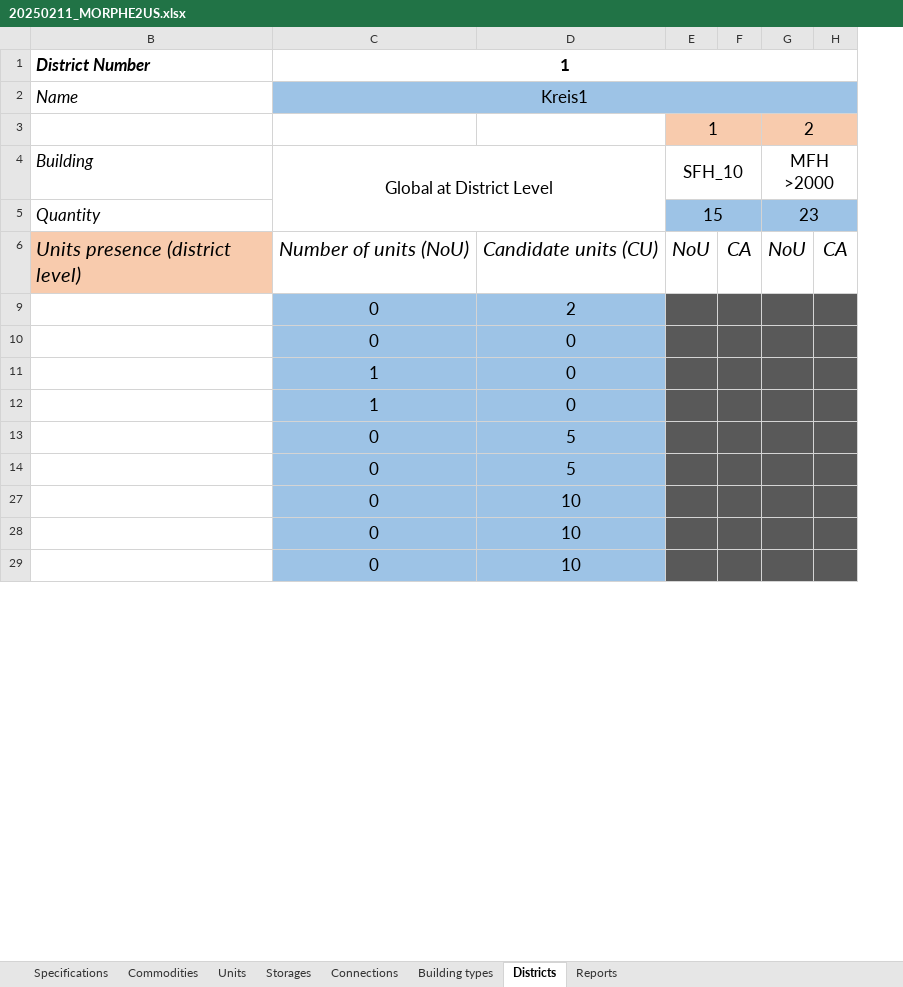
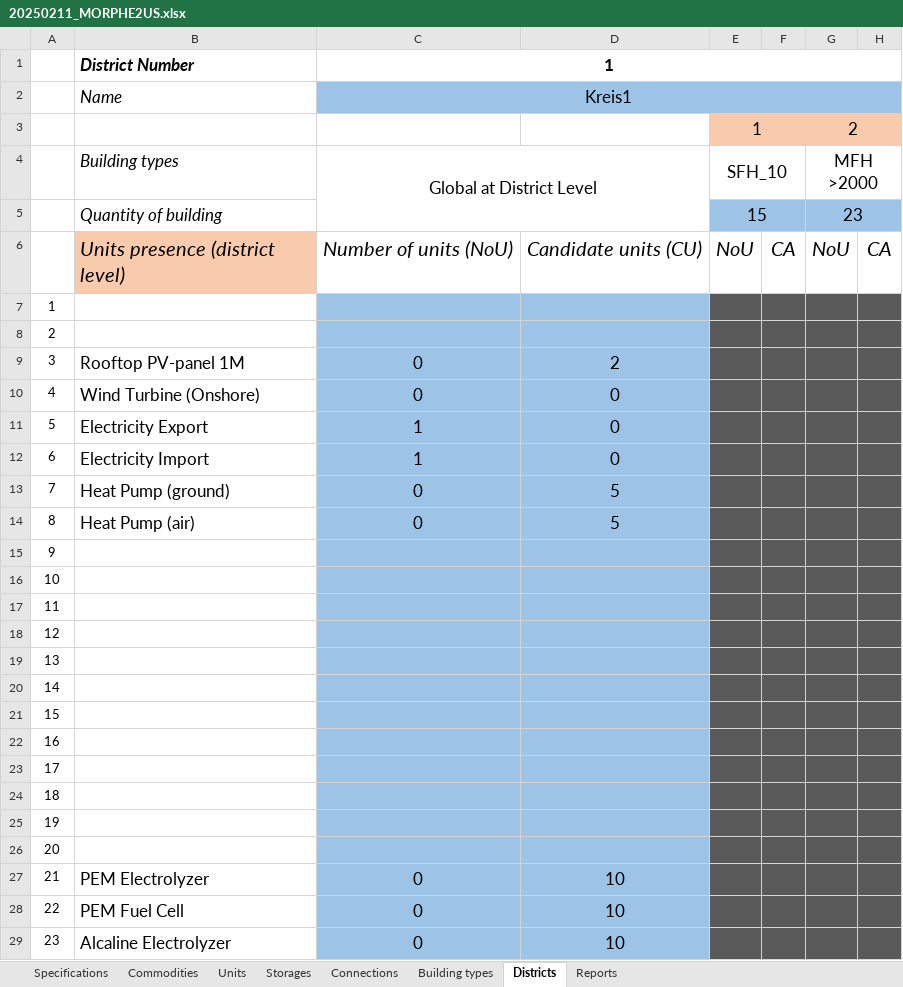
Before and after one commit to tbaptistal/MORPHE2US, an Excel workbook: 20250211_MORPHE2US.xlsx, sheet Districts, drawn as a sheet; only a part is shown; values as stored, in another font and other column widths than the file's, no borders; rows hold the shown columns only; the diff covers the shown part only; the diff names each change by its address in the sheet, - before the commit and + after, or states it on an @@ line.

```diff
--- a/20250211_MORPHE2US.xlsx (sheet Districts)
+++ b/20250211_MORPHE2US.xlsx (sheet Districts)
@@ column A unhidden, rows 9-14: 3 | 4 | 5 | 6 | 7 | 8; rows 27-29: 21 | 22 | 23 @@
-B4: Building
+B4: Building types
-B5: Quantity
+B5: Quantity of building
+row 7: 1
+row 8: 2
-B9: (empty)
+B9: Rooftop PV-panel 1M
-B10: (empty)
+B10: Wind Turbine (Onshore)
-B11: (empty)
+B11: Electricity Export
-B12: (empty)
+B12: Electricity Import
-B13: (empty)
+B13: Heat Pump (ground)
-B14: (empty)
+B14: Heat Pump (air)
+row 15: 9
+row 16: 10
+row 17: 11
+row 18: 12
+row 19: 13
+row 20: 14
+row 21: 15
+row 22: 16
+row 23: 17
+row 24: 18
+row 25: 19
+row 26: 20
-B27: (empty)
+B27: PEM Electrolyzer
-B28: (empty)
+B28: PEM Fuel Cell
-B29: (empty)
+B29: Alcaline Electrolyzer
```
Also changed, not shown: 197 added rows and 16 edited cells elsewhere in this sheet, sheet Commodities, sheet Connections, 3 other files.
